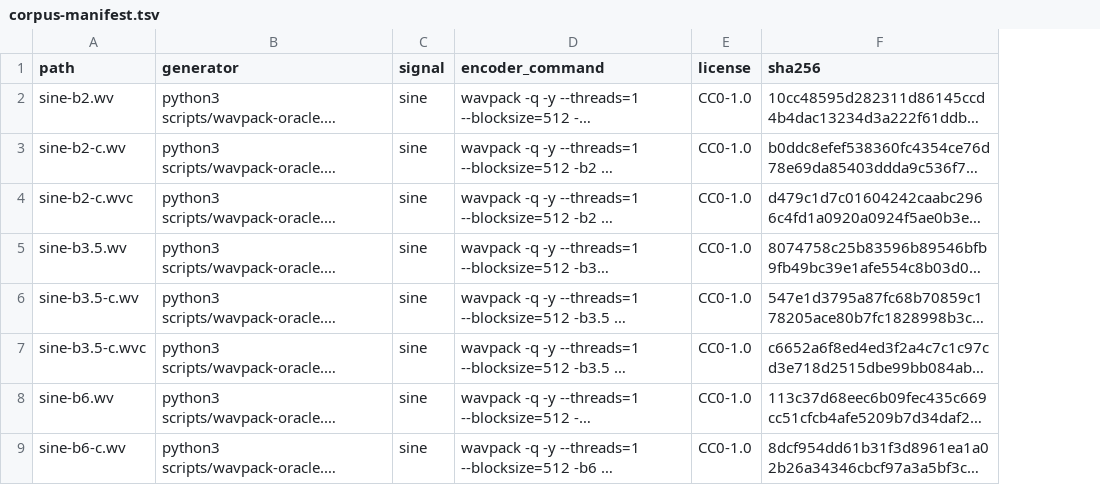
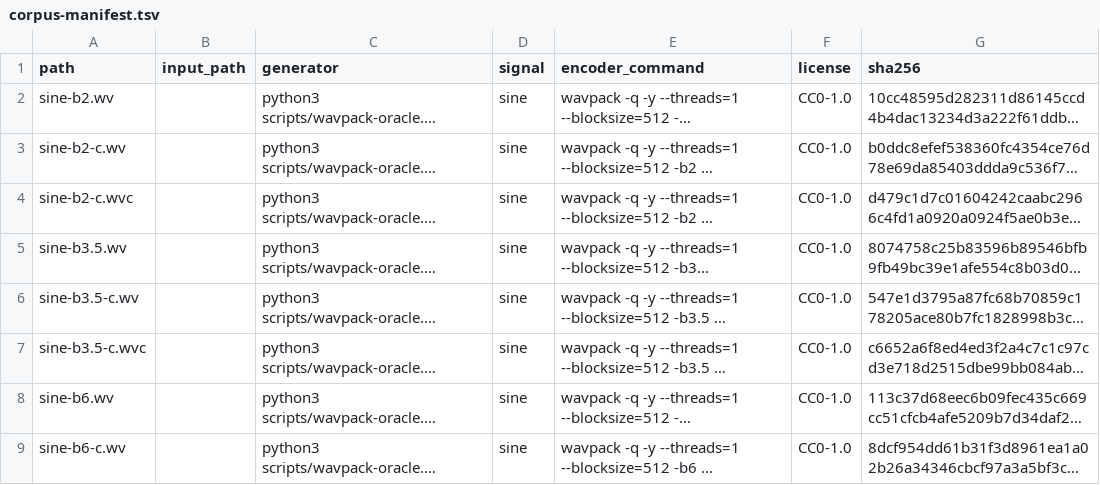
Before and after one commit to AMWolfstein/Sistrum, a TSV file: docs/wavpack/corpus-manifest.tsv, drawn as a sheet; only a part is shown; long unchanged cells end in …; the diff covers the shown part only; the diff names each change by its address in the sheet, - before the commit and + after, or states it on an @@ line.

```diff
--- a/docs/wavpack/corpus-manifest.tsv
+++ b/docs/wavpack/corpus-manifest.tsv
+column B (input_path), empty
```
Also changed, not shown: 16 added rows and 8 edited cells elsewhere in this file, 20 other files.
